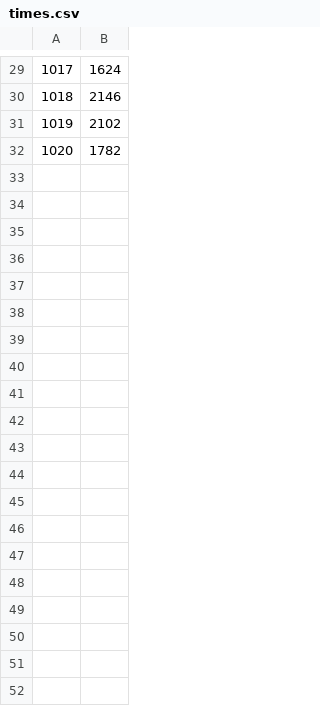
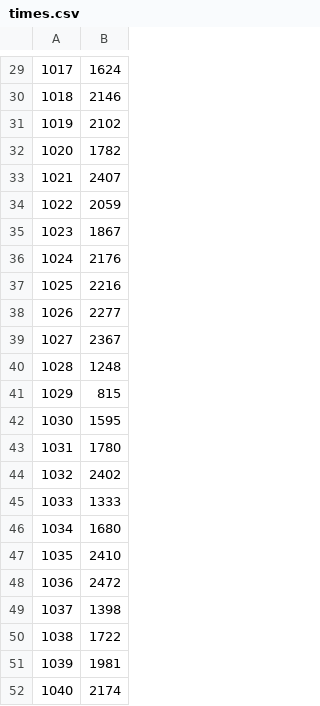
Before and after one commit to rick446/mongodb-sdas, a CSV file: times.csv, drawn as a sheet; only a part is shown, gaps mark what is left out; the diff covers the shown part only.

Commit message:
update times

```diff
--- a/times.csv
+++ b/times.csv
@@ -32 +32,21 @@
 1020,1782
+1021,2407
+1022,2059
+1023,1867
+1024,2176
+1025,2216
+1026,2277
+1027,2367
+1028,1248
+1029,815
+1030,1595
+1031,1780
+1032,2402
+1033,1333
+1034,1680
+1035,2410
+1036,2472
+1037,1398
+1038,1722
+1039,1981
+1040,2174
```
Also changed, not shown: 12 added rows elsewhere in this file.
